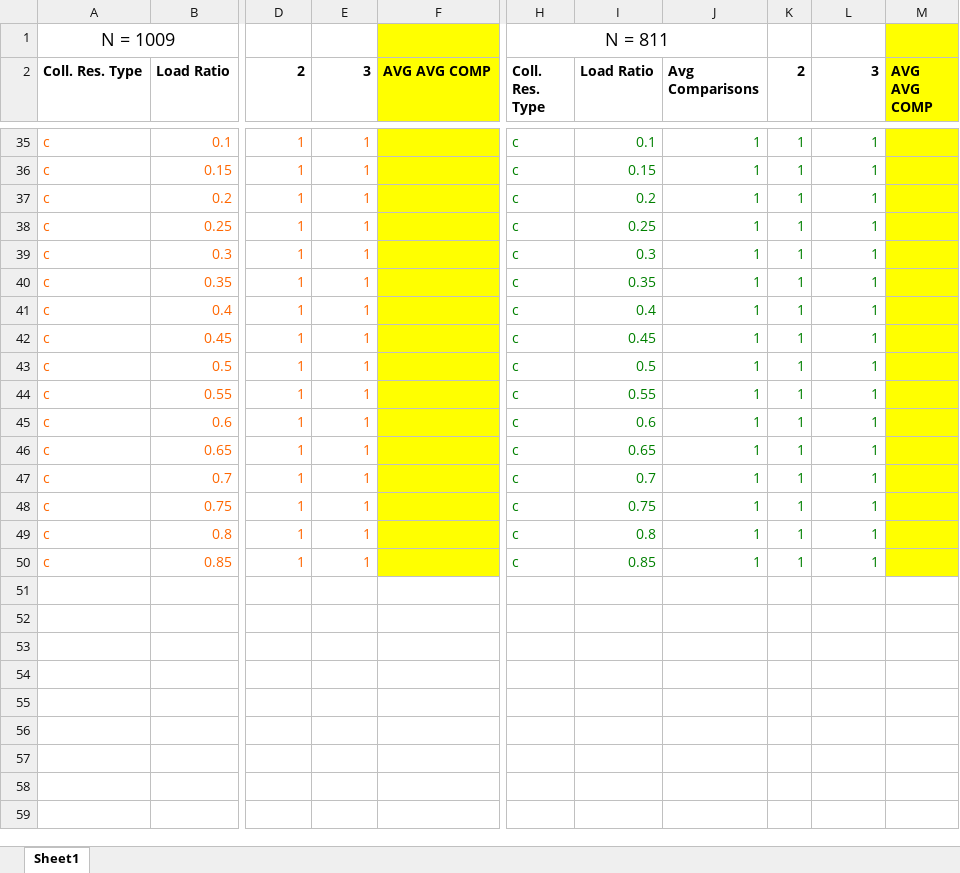
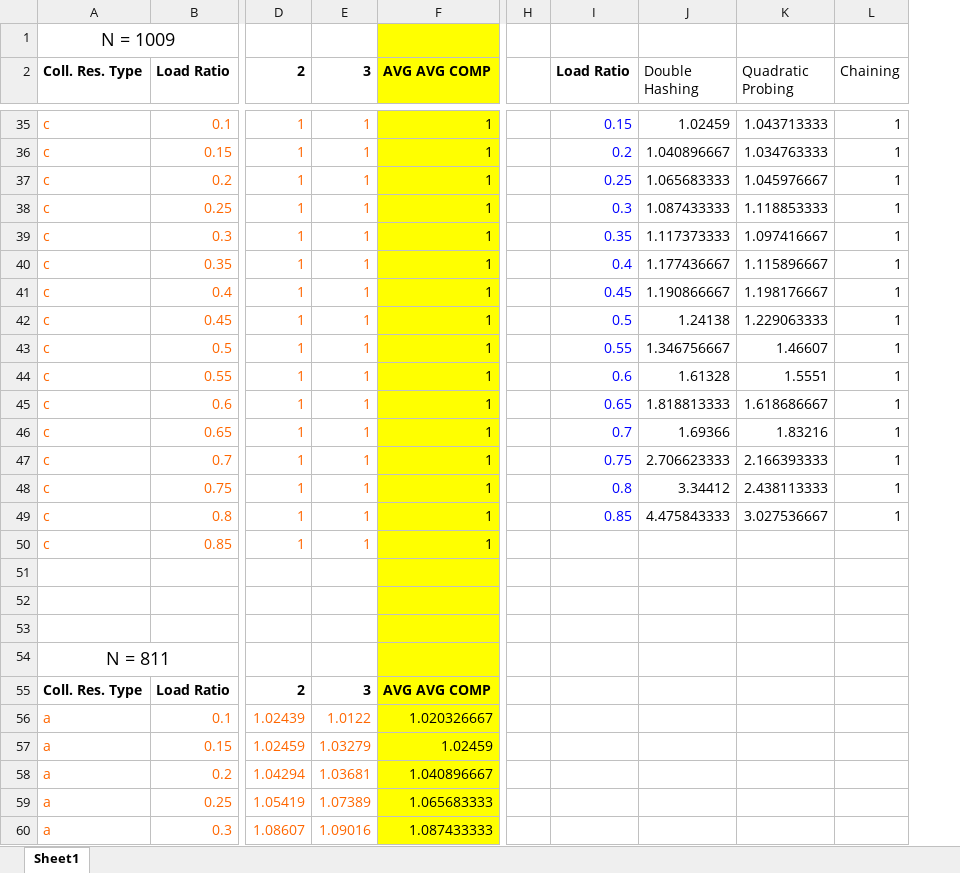
Before and after one commit to snhendo/KDubSESH, an Excel workbook: HW6/HW6_Data.xlsx, sheet Sheet1, drawn as a sheet; only a part is shown, gaps mark what is left out; values as stored, in another font and other column widths than the file's, no borders; charts and pictures not drawn; removed rows and columns are numbered as before the commit, all else as after; rows hold the shown columns only; the diff covers the shown part only; the diff names each change by its address in the sheet, - before the commit and + after, or states it on an @@ line.

```diff
--- a/HW6/HW6_Data.xlsx (sheet Sheet1)
+++ b/HW6/HW6_Data.xlsx (sheet Sheet1)
-column H (Coll. Res. Type), row 1: N = 811; rows 35-50: all c
+column H, empty
-column J (Avg Comparisons), rows 35-50: all 1
-column K (2), rows 35-50: all 1
+column J (Double Hashing), rows 35-49: 1.02459 | 1.040896667 | 1.065683333 | 1.087433333 | 1.117373333 | 1.177436667 | 1.190866667 | 1.24138 | 1.346756667 | 1.61328 | 1.818813333 | 1.69366 | 2.706623333 | 3.34412 | 4.475843333
+column K (Quadratic Probing), rows 35-49: 1.043713333 | 1.034763333 | 1.045976667 | 1.118853333 | 1.097416667 | 1.115896667 | 1.198176667 | 1.229063333 | 1.46607 | 1.5551 | 1.618686667 | 1.83216 | 2.166393333 | 2.438113333 | 3.027536667
-column M (AVG AVG COMP), empty
-L2: 3
+L2: Chaining
-L2 bold: on
+L2 bold: off
-F35:F50 (AVG AVG COMP): (empty)
+F35:F50 (AVG AVG COMP): 1
-I35 (Load Ratio): 0.1
+I35 (Load Ratio): 0.15
-I35:I49 text colour: #008000
+I35:I49 text colour: #0000FF
-L35:L49 text colour: #008000
+L35:L49 text colour: black
-I36 (Load Ratio): 0.15
+I36 (Load Ratio): 0.2
-I37 (Load Ratio): 0.2
+I37 (Load Ratio): 0.25
-I38 (Load Ratio): 0.25
+I38 (Load Ratio): 0.3
-I39 (Load Ratio): 0.3
+I39 (Load Ratio): 0.35
-I40 (Load Ratio): 0.35
+I40 (Load Ratio): 0.4
-I41 (Load Ratio): 0.4
+I41 (Load Ratio): 0.45
-I42 (Load Ratio): 0.45
+I42 (Load Ratio): 0.5
-I43 (Load Ratio): 0.5
+I43 (Load Ratio): 0.55
-I44 (Load Ratio): 0.55
+I44 (Load Ratio): 0.6
-I45 (Load Ratio): 0.6
+I45 (Load Ratio): 0.65
-I46 (Load Ratio): 0.65
+I46 (Load Ratio): 0.7
-I47 (Load Ratio): 0.7
+I47 (Load Ratio): 0.75
-I48 (Load Ratio): 0.75
+I48 (Load Ratio): 0.8
-I49 (Load Ratio): 0.8
+I49 (Load Ratio): 0.85
-I50 (Load Ratio): 0.85
+I50 (Load Ratio): (empty)
-L50 (Chaining): 1
+L50 (Chaining): (empty)
+row 51: (empty)
+row 52: (empty)
+row 53: (empty)
+row 54: N = 811
+row 55: Coll. Res. Type | Load Ratio | 2 | 3 | AVG AVG COMP
+row 56: a | 0.1 | 1.02439 | 1.0122 | 1.020326667
+row 57: a | 0.15 | 1.02459 | 1.03279 | 1.02459
+row 58: a | 0.2 | 1.04294 | 1.03681 | 1.040896667
+row 59: a | 0.25 | 1.05419 | 1.07389 | 1.065683333
+row 60: a | 0.3 | 1.08607 | 1.09016 | 1.087433333
```
Also changed, not shown: 43 added rows, 48 edited cells and cell formats elsewhere in this sheet, charts or pictures.
